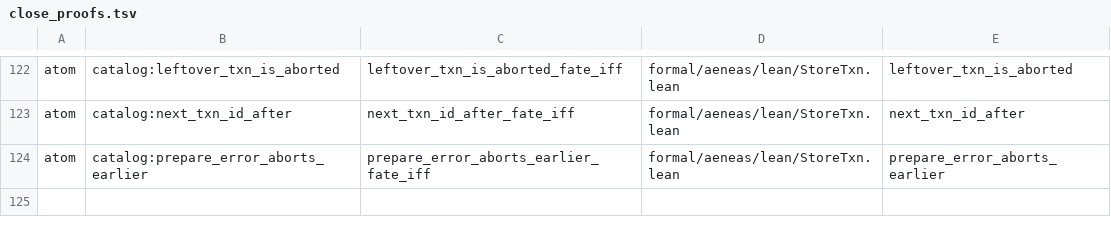
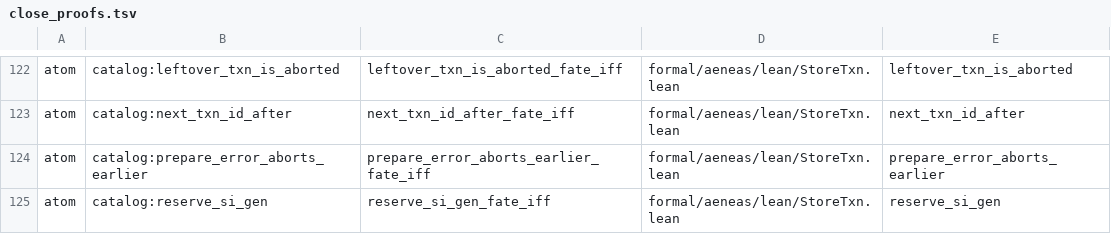
Before and after one commit to paulocsanz/pedradb, a TSV file: scripts/ratchet/close_proofs.tsv, drawn as a sheet; only a part is shown, gaps mark what is left out.

Commit message:
rfc0212 p2.1 5/7: atom catalog:reserve_si_gen — reserva avança o contador e devolve a nova gen
Teorema iff reserve_si_gen_fate_iff sobre o corpo real
{n, n} (F49, as-is devolvia current+1 sem avançar — colisão).
Escada: cap 29->28, floor_atom 95->96, floor_extract 183->182.
Planta DST verde no lote paralelo das 7. Gate check_depth_floor
GREEN.

```diff
--- a/scripts/ratchet/close_proofs.tsv
+++ b/scripts/ratchet/close_proofs.tsv
@@ -124 +124,2 @@ atom	catalog:next_txn_id_after	next_txn_id_after_fate_iff	formal/aeneas/lean/Sto
 atom	catalog:prepare_error_aborts_earlier	prepare_error_aborts_earlier_fate_iff	formal/aeneas/lean/StoreTxn.lean	prepare_error_aborts_earlier
+atom	catalog:reserve_si_gen	reserve_si_gen_fate_iff	formal/aeneas/lean/StoreTxn.lean	reserve_si_gen
```
Also changed, not shown: scripts/ratchet/proof_depth.tsv, 5 other files.
